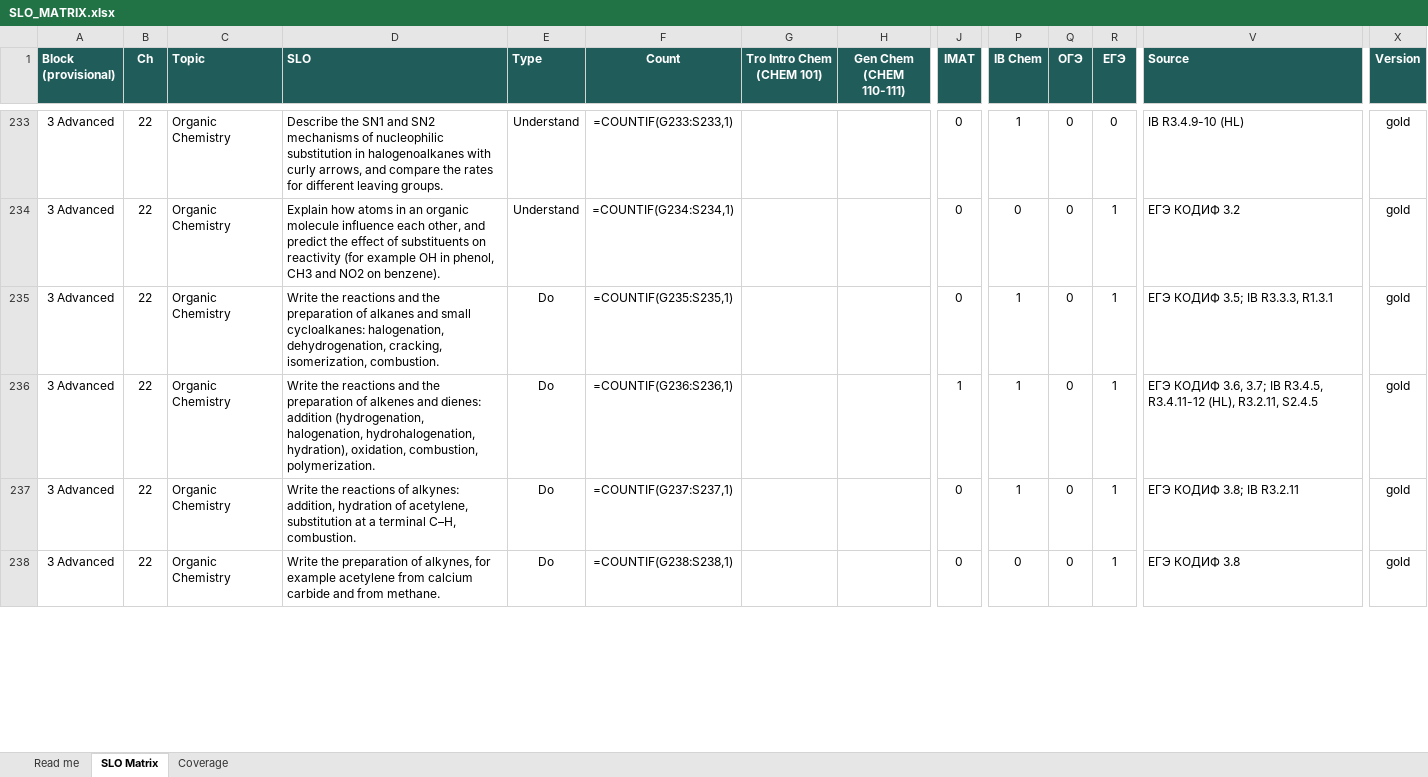
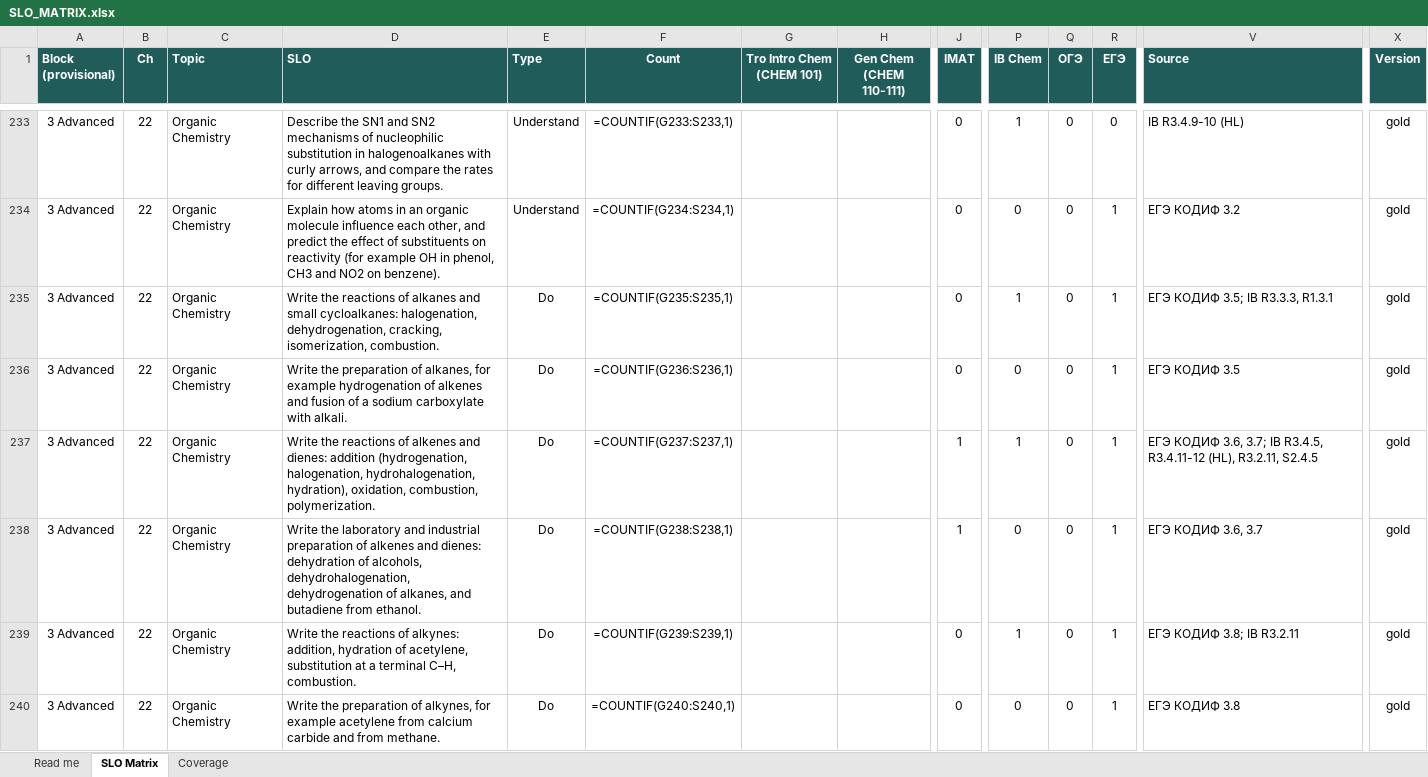
Before and after one commit to chem-coder/chem-games, an Excel workbook: documentation/slo-matrix/SLO_MATRIX.xlsx, sheet SLO Matrix, drawn as a sheet; only a part is shown, gaps mark what is left out; values as stored, in another font and other column widths than the file's, no borders; formulas without a stored value are shown as written; conditional formats not drawn; addresses are those after the commit; rows hold the shown columns only; the diff covers the shown part only; the diff names each change by its address in the sheet, - before the commit and + after, or states it on an @@ line.

```diff
--- a/documentation/slo-matrix/SLO_MATRIX.xlsx (sheet SLO Matrix)
+++ b/documentation/slo-matrix/SLO_MATRIX.xlsx (sheet SLO Matrix)
-D235 (SLO): …the reactions and the preparation of alkanes…
+D235 (SLO): …the reactions of alkanes…
+row 236: 3 Advanced | 22 | Organic Chemistry | Write the preparation of alkanes, for example hydrogenation of alkenes and fusion of a sodium carboxylate with alkali. | Do | =COUNTIF(G236:S236,1) |  |  | 0 | 0 | 0 | 1 | ЕГЭ КОДИФ 3.5 | gold
-D237 (SLO): …the reactions and the preparation of alkenes…
+D237 (SLO): …the reactions of alkenes…
-F237 (Count): =COUNTIF(G236:S236,1)
+F237 (Count): =COUNTIF(G237:S237,1)
+row 238: 3 Advanced | 22 | Organic Chemistry | Write the laboratory and industrial preparation of alkenes and dienes: dehydration of alcohols, dehydrohalogenation, dehydrogenation of alkanes, and butadiene from ethanol. | Do | =COUNTIF(G238:S238,1) |  |  | 1 | 0 | 0 | 1 | ЕГЭ КОДИФ 3.6, 3.7 | gold
-F239 (Count): =COUNTIF(G237:S237,1)
+F239 (Count): =COUNTIF(G239:S239,1)
-F240 (Count): =COUNTIF(G238:S238,1)
+F240 (Count): =COUNTIF(G240:S240,1)
```
Also changed, not shown: 7 added rows and 67 edited cells elsewhere in this sheet, 2 other files.
